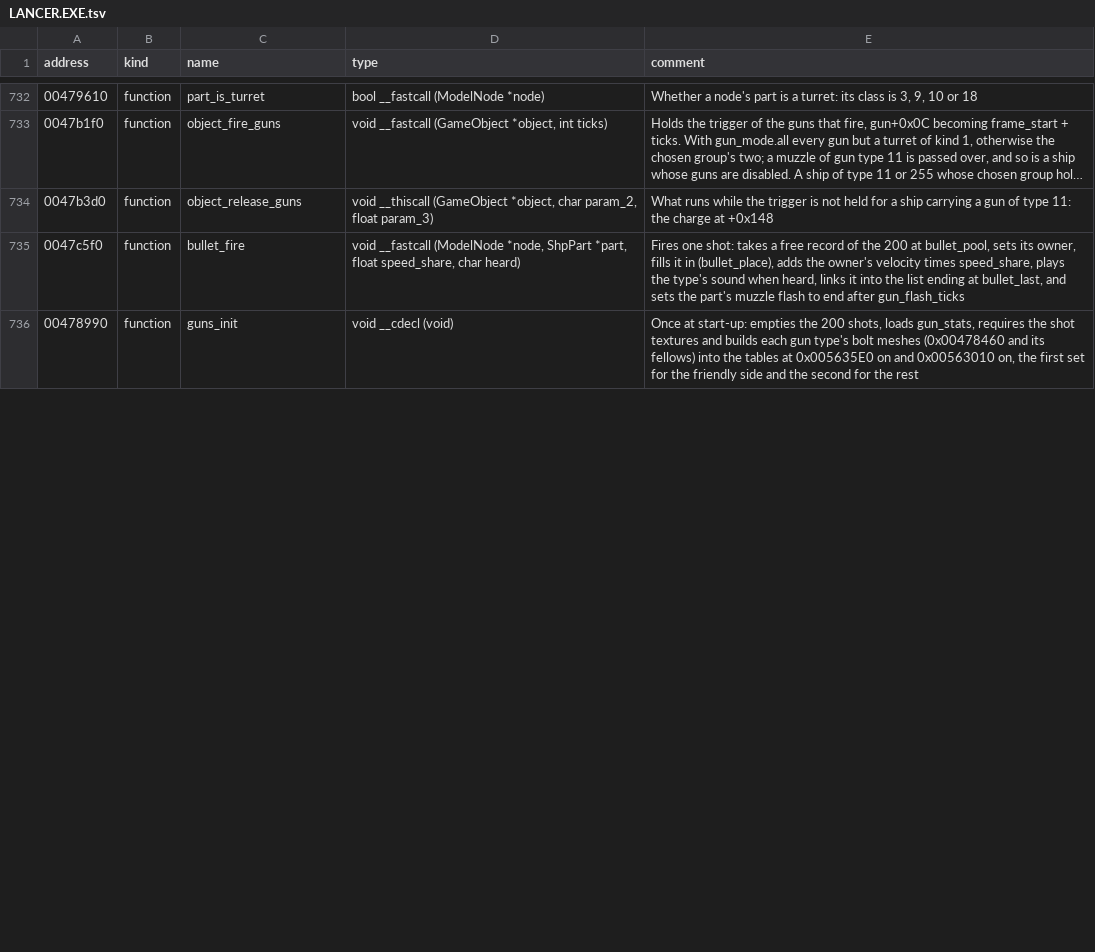
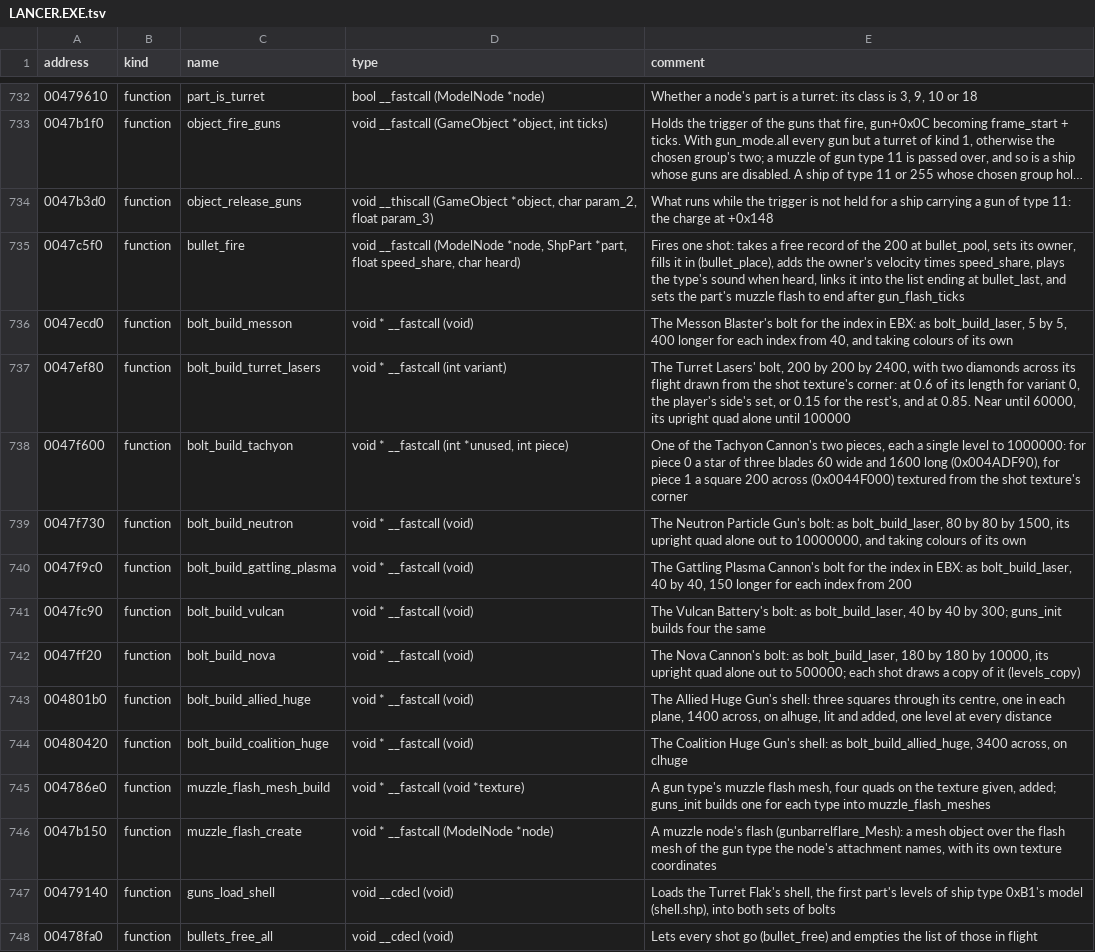
Before and after one commit to vdmkenny/openreliant, a TSV file: ghidra/names/LANCER.EXE.tsv, drawn as a sheet; only a part is shown, gaps mark what is left out; the shorter side is filled out with more unchanged rows; long unchanged cells end in …; the diff covers the shown part only; the diff names each change by its address in the sheet, - before the commit and + after, or states it on an @@ line.

Commit message:
feat: every gun type's shots are drawn as the game draws them
`bullet_build` gives each gun type its own look: bolts for most, flares for
the Pulse Cannon and the Collapser Guns, a spinning star and square for the
Tachyon Cannon, the shell model for the Turret Flak, and tumbling crossed
squares with a glow and a light of their own for the Huge Guns. Several
types hang bolts off a frame, at random turns for the Messon Blaster and the
Gattling Plasma Cannon, and `bullets_frame` spins, wheels and fades them as
the game does.

The gun type is now an enum, so a fitted gun cannot name type 0 or one past
the last. The shapes come from one comptime table of recipes standing for
the game's eleven builders and the two generators they call, built once
where the game builds each twice. The builders, generators, tables and the
particle helpers they touch are named in Ghidra.

Not drawn yet: the Huge Guns' trails of particles (#41) and the muzzle
flashes (#63).

```diff
--- a/ghidra/names/LANCER.EXE.tsv
+++ b/ghidra/names/LANCER.EXE.tsv
+row 736: 0047ecd0 | function | bolt_build_messon | void * __fastcall (void) | The Messon Blaster's bolt for the index in EBX: as bolt_build_laser, 5 by 5, 400 longer for each index from 40, and taking colours of its own
+row 737: 0047ef80 | function | bolt_build_turret_lasers | void * __fastcall (int variant) | The Turret Lasers' bolt, 200 by 200 by 2400, with two diamonds across its flight drawn from the shot texture's corner: at 0.6 of its length for variant 0, the player's side's set, or 0.15 for the rest's, and at 0.85. Near until 60000, its upright quad alone until 100000
+row 738: 0047f600 | function | bolt_build_tachyon | void * __fastcall (int *unused, int piece) | One of the Tachyon Cannon's two pieces, each a single level to 1000000: for piece 0 a star of three blades 60 wide and 1600 long (0x004ADF90), for piece 1 a square 200 across (0x0044F000) textured from the shot texture's corner
+row 739: 0047f730 | function | bolt_build_neutron | void * __fastcall (void) | The Neutron Particle Gun's bolt: as bolt_build_laser, 80 by 80 by 1500, its upright quad alone out to 10000000, and taking colours of its own
+row 740: 0047f9c0 | function | bolt_build_gattling_plasma | void * __fastcall (void) | The Gattling Plasma Cannon's bolt for the index in EBX: as bolt_build_laser, 40 by 40, 150 longer for each index from 200
+row 741: 0047fc90 | function | bolt_build_vulcan | void * __fastcall (void) | The Vulcan Battery's bolt: as bolt_build_laser, 40 by 40 by 300; guns_init builds four the same
+row 742: 0047ff20 | function | bolt_build_nova | void * __fastcall (void) | The Nova Cannon's bolt: as bolt_build_laser, 180 by 180 by 10000, its upright quad alone out to 500000; each shot draws a copy of it (levels_copy)
+row 743: 004801b0 | function | bolt_build_allied_huge | void * __fastcall (void) | The Allied Huge Gun's shell: three squares through its centre, one in each plane, 1400 across, on alhuge, lit and added, one level at every distance
+row 744: 00480420 | function | bolt_build_coalition_huge | void * __fastcall (void) | The Coalition Huge Gun's shell: as bolt_build_allied_huge, 3400 across, on clhuge
+row 745: 004786e0 | function | muzzle_flash_mesh_build | void * __fastcall (void *texture) | A gun type's muzzle flash mesh, four quads on the texture given, added; guns_init builds one for each type into muzzle_flash_meshes
+row 746: 0047b150 | function | muzzle_flash_create | void * __fastcall (ModelNode *node) | A muzzle node's flash (gunbarrelflare_Mesh): a mesh object over the flash mesh of the gun type the node's attachment names, with its own texture coordinates
+row 747: 00479140 | function | guns_load_shell | void __cdecl (void) | Loads the Turret Flak's shell, the first part's levels of ship type 0xB1's model (shell.shp), into both sets of bolts
+row 748: 00478fa0 | function | bullets_free_all | void __cdecl (void) | Lets every shot go (bullet_free) and empties the list of those in flight
```
Also changed, not shown: 11 added rows and 2 edited cells elsewhere in this file, 4 other files.
